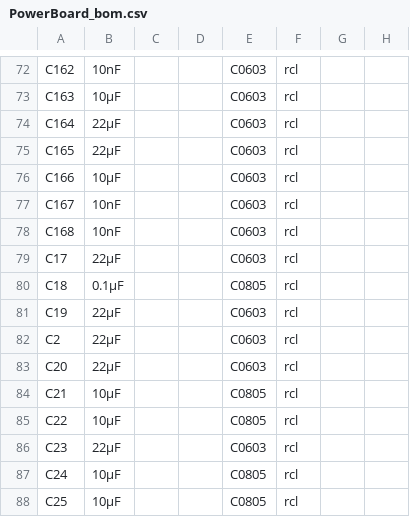
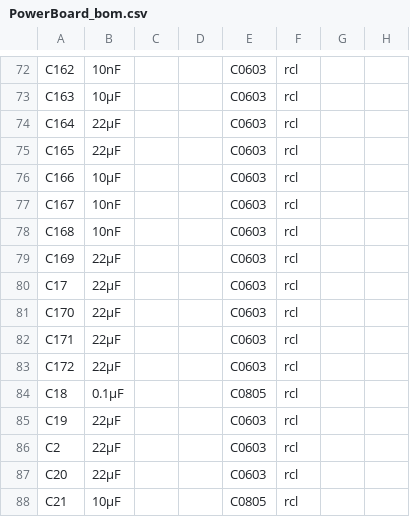
Before and after one commit to MKonovalov/PLFM_RADAR, a CSV file: 4_Schematics and Boards Layout/4_7_Production Files/Board_Artifacts/PowerBoard_bom.csv, drawn as a sheet; only a part is shown, gaps mark what is left out; the shorter side is filled out with more unchanged rows.

```diff
--- a/4_Schematics and Boards Layout/4_7_Production Files/Board_Artifacts/PowerBoard_bom.csv
+++ b/4_Schematics and Boards Layout/4_7_Production Files/Board_Artifacts/PowerBoard_bom.csv
@@ -78,3 +78,7 @@ C167,10nF,,,C0603,rcl,,
 C168,10nF,,,C0603,rcl,,
+C169,22µF,,,C0603,rcl,,
 C17,22µF,,,C0603,rcl,,
+C170,22µF,,,C0603,rcl,,
+C171,22µF,,,C0603,rcl,,
+C172,22µF,,,C0603,rcl,,
 C18,0.1µF,,,C0805,rcl,,
```
Also changed, not shown: 4_Schematics and Boards Layout/4_7_Production Files/Board_Artifacts/PowerBoard_bom_summary.csv, 4_Schematics and Boards Layout/4_7_Production Files/Board_Artifacts/PowerBoard_cpl.csv, 1 other file.
